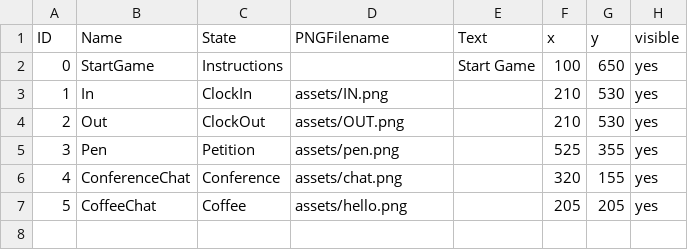
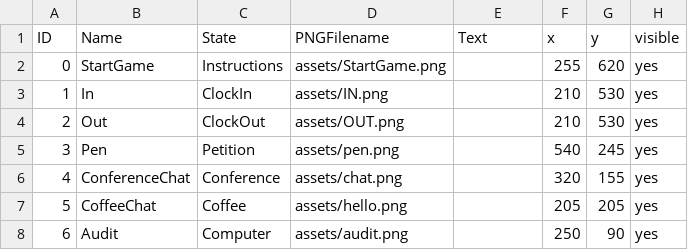
Before and after one commit to celliniluong/Project02, a CSV file: data/clickableLayout.csv, drawn as a sheet.

```diff
--- a/data/clickableLayout.csv
+++ b/data/clickableLayout.csv
@@ -1,7 +1,8 @@
 ID,Name,State,PNGFilename,Text,x,y,visible
-0,StartGame,Instructions,,Start Game,100,650,yes
+0,StartGame,Instructions,assets/StartGame.png,,255,620,yes
 1,In,ClockIn,assets/IN.png,,210,530,yes
 2,Out,ClockOut,assets/OUT.png,,210,530,yes
-3,Pen,Petition,assets/pen.png,,525,355,yes
+3,Pen,Petition,assets/pen.png,,540,245,yes
 4,ConferenceChat,Conference,assets/chat.png,,320,155,yes
 5,CoffeeChat,Coffee,assets/hello.png,,205,205,yes
+6,Audit,Computer,assets/audit.png,,250,90,yes
```
Also changed, not shown: data/adventureStates.csv, data/interactionTable.csv, 32 other files.
